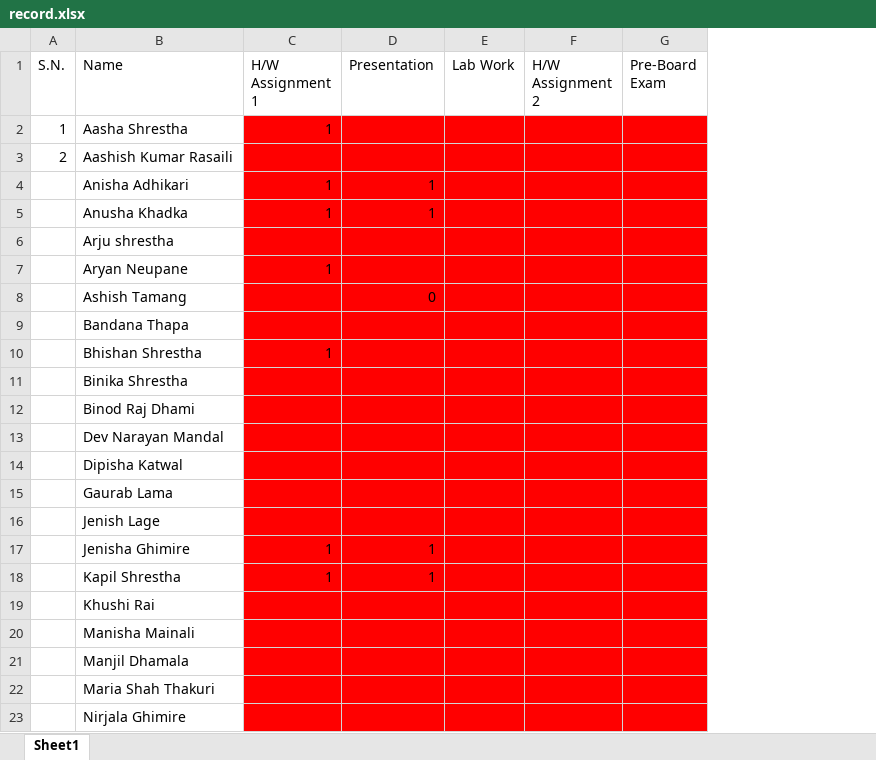
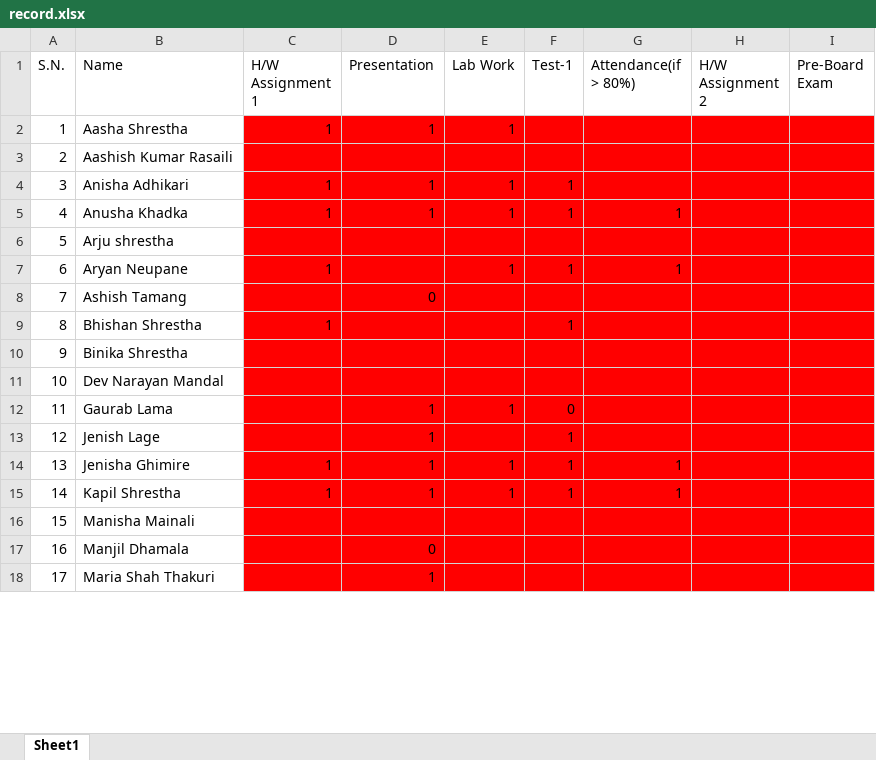
Before and after one commit to mabiju/b2cpp, an Excel workbook: record.xlsx, sheet Sheet1, drawn as a sheet; only a part is shown; values as stored, in another font and other column widths than the file's, no borders; conditional formats not drawn; removed rows and columns are numbered as before the commit, all else as after; the diff covers the shown part only; the diff names each change by its address in the sheet, - before the commit and + after, or states it on an @@ line.

```diff
--- a/record.xlsx (sheet Sheet1)
+++ b/record.xlsx (sheet Sheet1)
+column F (Test-1), rows 4-15: 1 | 1 |  | 1 |  | 1 |  |  | 0 | 1 | 1 | 1
+column G (Attendance(if > 80%)), rows 5-15: 1 |  | 1 |  |  |  |  |  |  | 1 | 1
-D2 (Presentation): (empty)
+D2 (Presentation): 1
-E2 (Lab Work): (empty)
+E2 (Lab Work): 1
-A4 (S.N.): (empty)
+A4 (S.N.): 3
-E4:E5 (Lab Work): (empty)
+E4:E5 (Lab Work): 1
-A5 (S.N.): (empty)
+A5 (S.N.): 4
-A6 (S.N.): (empty)
+A6 (S.N.): 5
-A7 (S.N.): (empty)
+A7 (S.N.): 6
-E7 (Lab Work): (empty)
+E7 (Lab Work): 1
-A8 (S.N.): (empty)
+A8 (S.N.): 7
-row 9:  | Bandana Thapa
-A9 (S.N.): (empty)
+A9 (S.N.): 8
-A10 (S.N.): (empty)
+A10 (S.N.): 9
-row 12:  | Binod Raj Dhami
-A11 (S.N.): (empty)
+A11 (S.N.): 10
-row 14:  | Dipisha Katwal
-A12 (S.N.): (empty)
+A12 (S.N.): 11
-D12:D13 (Presentation): (empty)
+D12:D13 (Presentation): 1
-E12 (Lab Work): (empty)
+E12 (Lab Work): 1
-A13 (S.N.): (empty)
+A13 (S.N.): 12
-A14 (S.N.): (empty)
+A14 (S.N.): 13
-E14:E15 (Lab Work): (empty)
+E14:E15 (Lab Work): 1
-A15 (S.N.): (empty)
+A15 (S.N.): 14
-row 19:  | Khushi Rai
-A16 (S.N.): (empty)
+A16 (S.N.): 15
-A17 (S.N.): (empty)
+A17 (S.N.): 16
-D17 (Presentation): (empty)
+D17 (Presentation): 0
-A18 (S.N.): (empty)
+A18 (S.N.): 17
-D18 (Presentation): (empty)
+D18 (Presentation): 1
-row 23:  | Nirjala Ghimire
```
Also changed, not shown: 3 added rows, 1 removed row and 35 edited cells elsewhere in this sheet, 1 other file.
